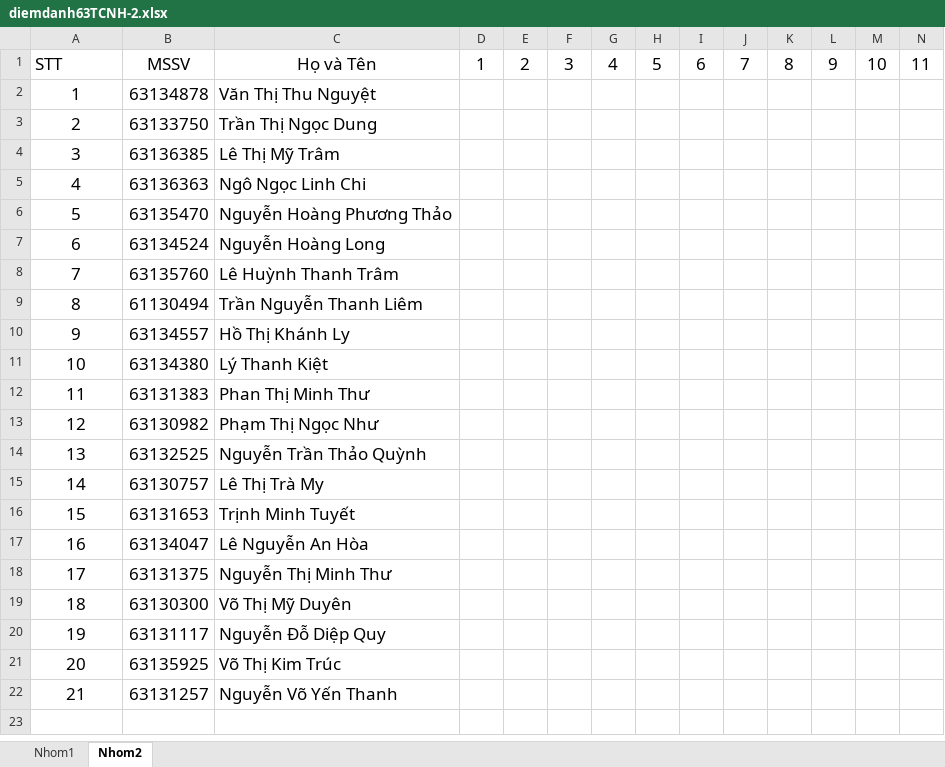
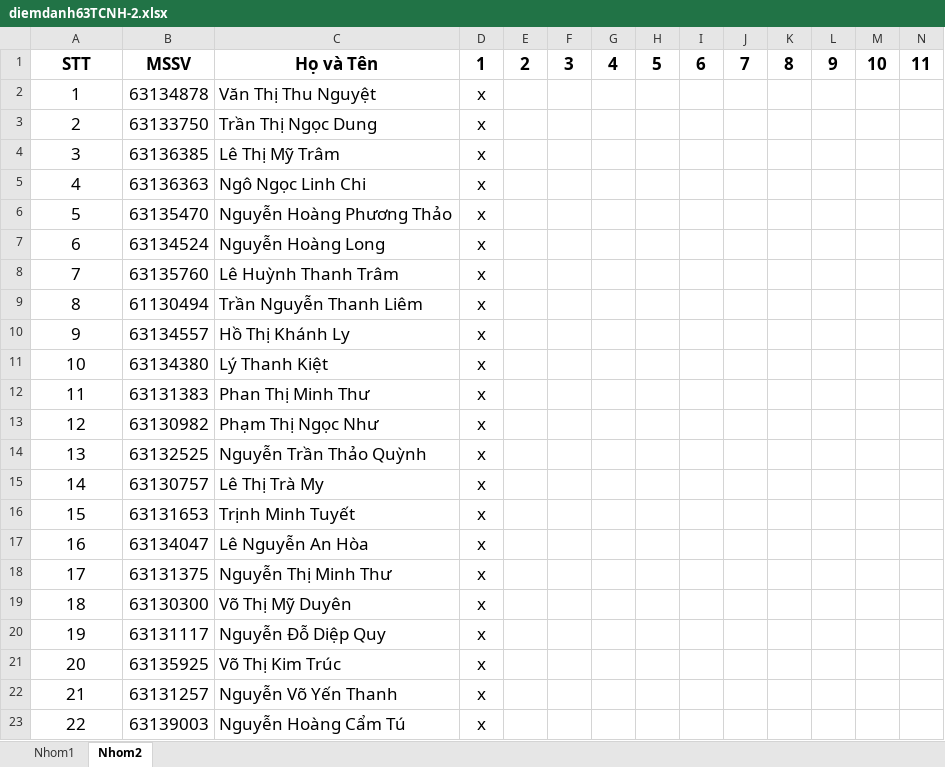
Before and after one commit to nguyendpc/tinhocb, an Excel workbook: diemdanh63TCNH-2.xlsx, sheet Nhom2, drawn as a sheet; only a part is shown; values as stored, in another font and other column widths than the file's, no borders; rows hold the shown columns only; the diff covers the shown part only; the diff names each change by its address in the sheet, - before the commit and + after, or states it on an @@ line.

```diff
--- a/diemdanh63TCNH-2.xlsx (sheet Nhom2)
+++ b/diemdanh63TCNH-2.xlsx (sheet Nhom2)
-A1:N1 bold: off
+A1:N1 bold: on
-A1 alignment: left
+A1 alignment: center
-D2:D22: (empty)
+D2:D22: x
+row 23: 22 | 63139003 | Nguyễn Hoàng Cẩm Tú | x
```
Also changed, not shown: cell formats elsewhere in this sheet, 3 other files.
